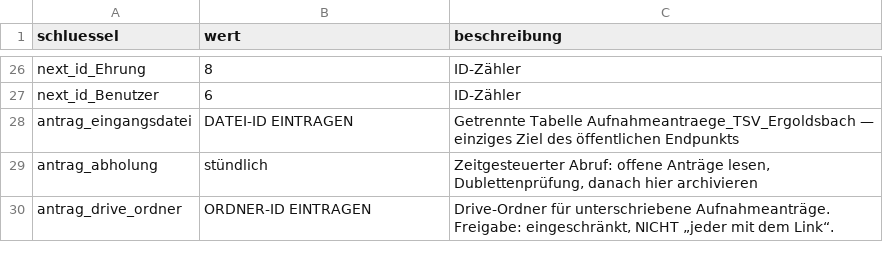
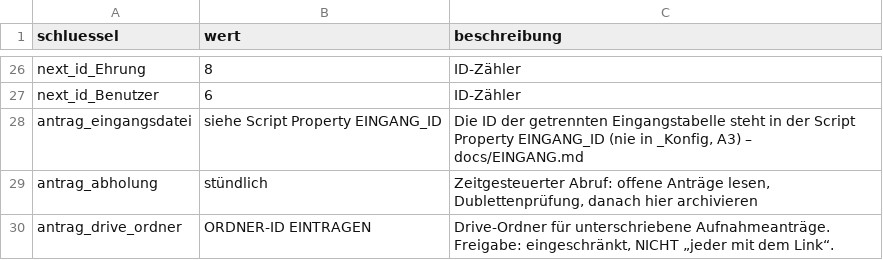
Before and after one commit to MeisterEder286/Mitgliederverwaltung, a CSV file: docs/daten/startbelegung/_Konfig.csv, drawn as a sheet; only a part is shown, gaps mark what is left out.

```diff
--- a/docs/daten/startbelegung/_Konfig.csv
+++ b/docs/daten/startbelegung/_Konfig.csv
@@ -27,3 +27,3 @@ next_id_Ehrung,8,ID-Zähler
 next_id_Benutzer,6,ID-Zähler
-antrag_eingangsdatei,DATEI-ID EINTRAGEN,Getrennte Tabelle Aufnahmeantraege_TSV_Ergoldsbach — einziges Ziel des öffentlichen Endpunkts
+antrag_eingangsdatei,siehe Script Property EINGANG_ID,"Die ID der getrennten Eingangstabelle steht in der Script Property EINGANG_ID (nie in _Konfig, A3) – docs/EINGANG.md"
 antrag_abholung,stündlich,"Zeitgesteuerter Abruf: offene Anträge lesen, Dublettenprüfung, danach hier archivieren"
```
Also changed, not shown: 19 other files.
